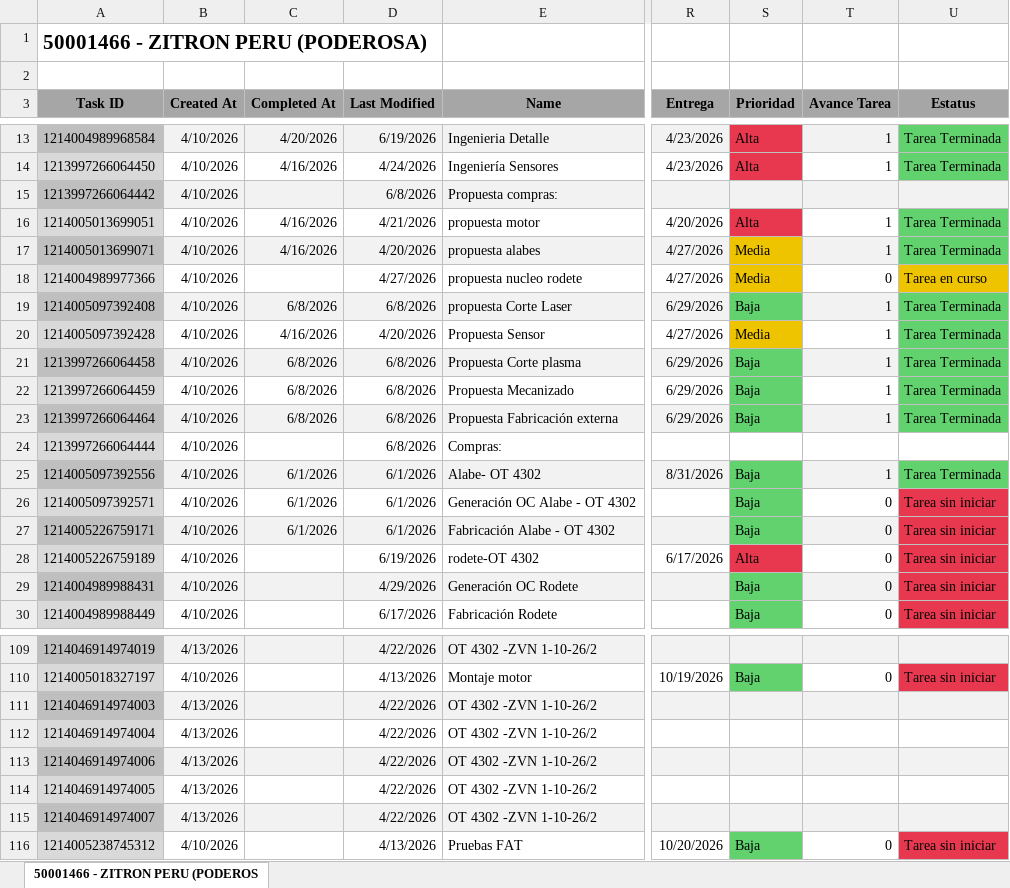
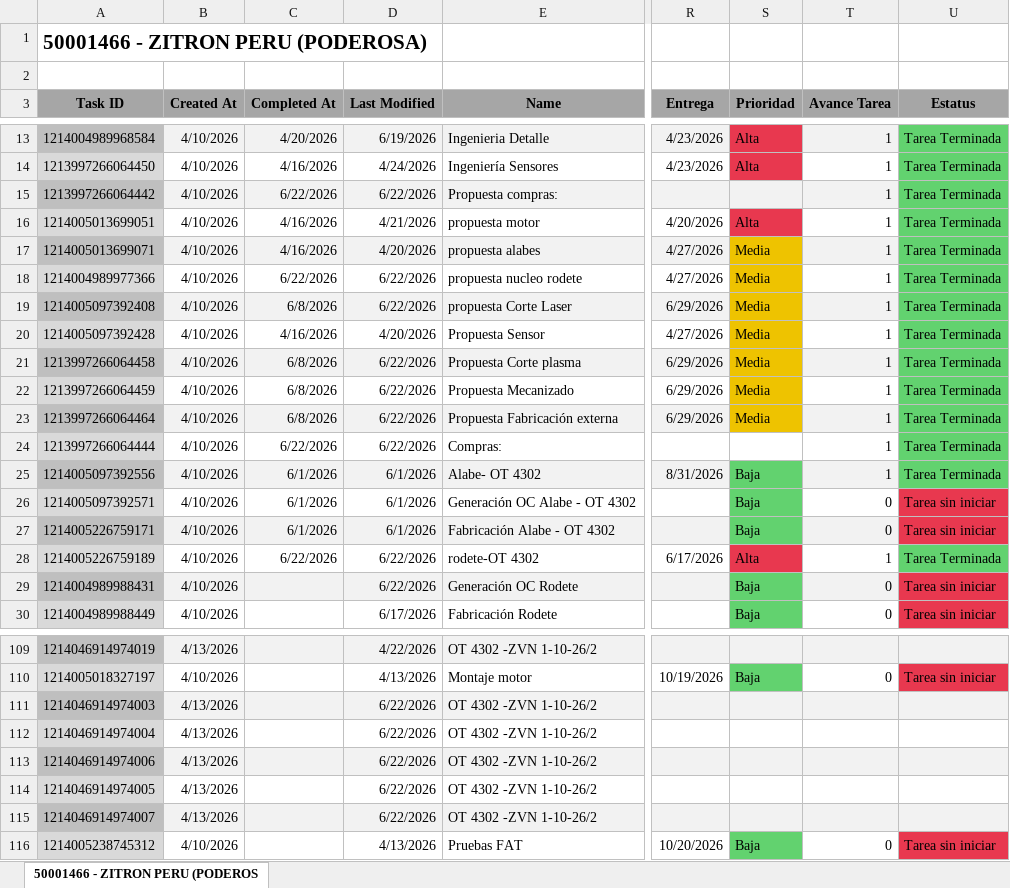
Before and after one commit to Nicolas-2026z/zitron-dashboard, an Excel workbook: data/50001466 - ZITRON PERU PODEROSA.xlsx, sheet 50001466 - ZITRON PERU (PODEROS, drawn as a sheet; only a part is shown, gaps mark what is left out; values as stored, in another font and other column widths than the file's, no borders; charts and pictures not drawn; the diff covers the shown part only; the diff names each change by its address in the sheet, - before the commit and + after, or states it on an @@ line.

```diff
--- a/data/50001466 - ZITRON PERU PODEROSA.xlsx (sheet 50001466 - ZITRON PERU (PODEROS)
+++ b/data/50001466 - ZITRON PERU PODEROSA.xlsx (sheet 50001466 - ZITRON PERU (PODEROS)
-C15 (Completed At): (empty)
+C15 (Completed At): 6/22/2026
-D15 (Last Modified): 6/8/2026
+D15 (Last Modified): 6/22/2026
-T15 (Avance Tarea): (empty)
+T15 (Avance Tarea): 1
-U15 (Estatus): (empty)
+U15 (Estatus): Tarea Terminada
-U15 fill: #F2F2F2
+U15 fill: #62D26F
-C18 (Completed At): (empty)
+C18 (Completed At): 6/22/2026
-D18 (Last Modified): 4/27/2026
+D18 (Last Modified): 6/22/2026
-T18 (Avance Tarea): 0
+T18 (Avance Tarea): 1
-U18 (Estatus): Tarea en curso
+U18 (Estatus): Tarea Terminada
-U18 fill: #EEC300
+U18 fill: #62D26F
-D19 (Last Modified): 6/8/2026
+D19 (Last Modified): 6/22/2026
-S19 (Prioridad): Baja
+S19 (Prioridad): Media
-S19 fill: #62D26F
+S19 fill: #EEC300
-D21:D24 (Last Modified): 6/8/2026
+D21:D24 (Last Modified): 6/22/2026
-S21:S23 (Prioridad): Baja
+S21:S23 (Prioridad): Media
-S21:S23 fill: #62D26F
+S21:S23 fill: #EEC300
-C24 (Completed At): (empty)
+C24 (Completed At): 6/22/2026
-T24 (Avance Tarea): (empty)
+T24 (Avance Tarea): 1
-U24 (Estatus): (empty)
+U24 (Estatus): Tarea Terminada
-U24 fill: none
+U24 fill: #62D26F
-C28 (Completed At): (empty)
+C28 (Completed At): 6/22/2026
-D28 (Last Modified): 6/19/2026
+D28 (Last Modified): 6/22/2026
-T28 (Avance Tarea): 0
+T28 (Avance Tarea): 1
-U28 (Estatus): Tarea sin iniciar
+U28 (Estatus): Tarea Terminada
-U28 fill: #E8384F
+U28 fill: #62D26F
-D29 (Last Modified): 4/29/2026
+D29 (Last Modified): 6/22/2026
-D111:D115 (Last Modified): 4/22/2026
+D111:D115 (Last Modified): 6/22/2026
```
Also changed, not shown: 36 edited cells and cell formats elsewhere in this sheet, data/50001415 - ZITRON PERU METRO LIMA E05.xlsx, data/50001506 - ZCO EPM FRIO AIRE.xlsx, 46 other files.
